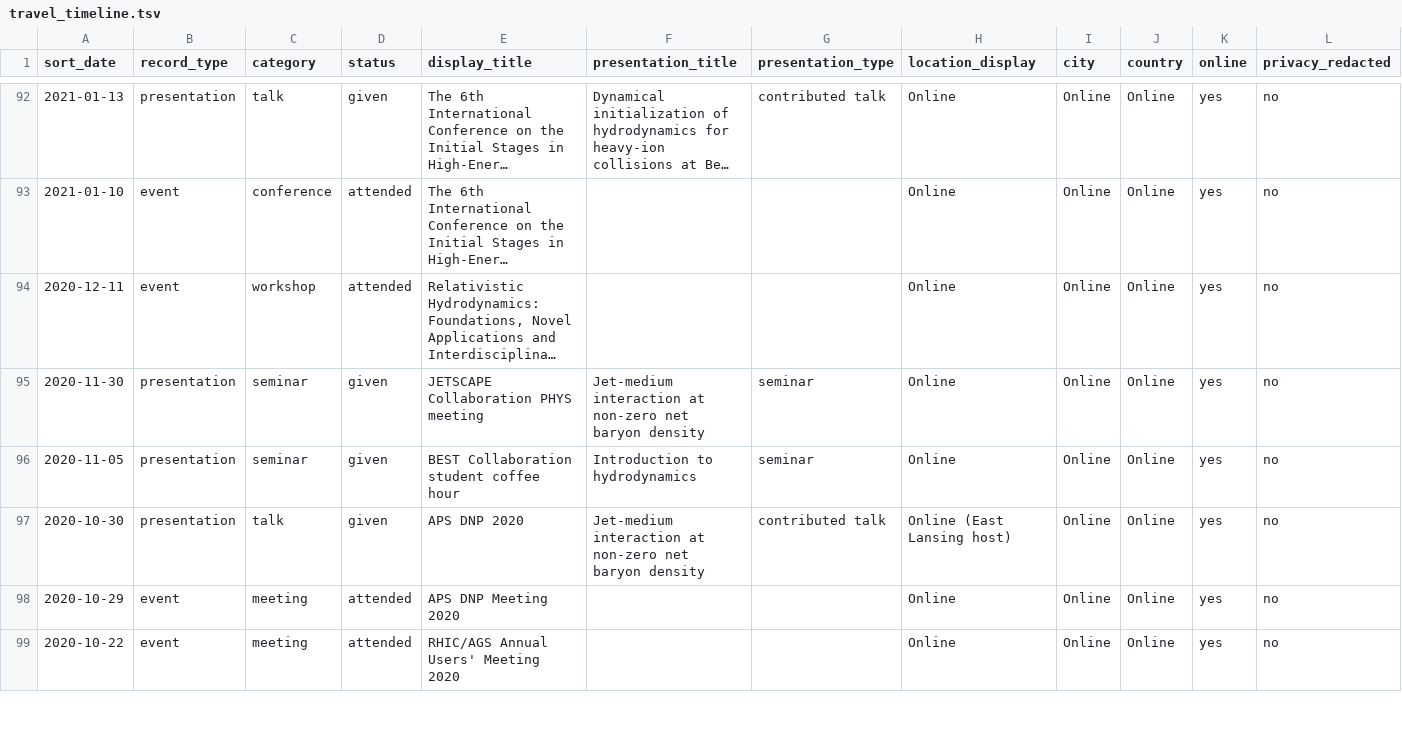
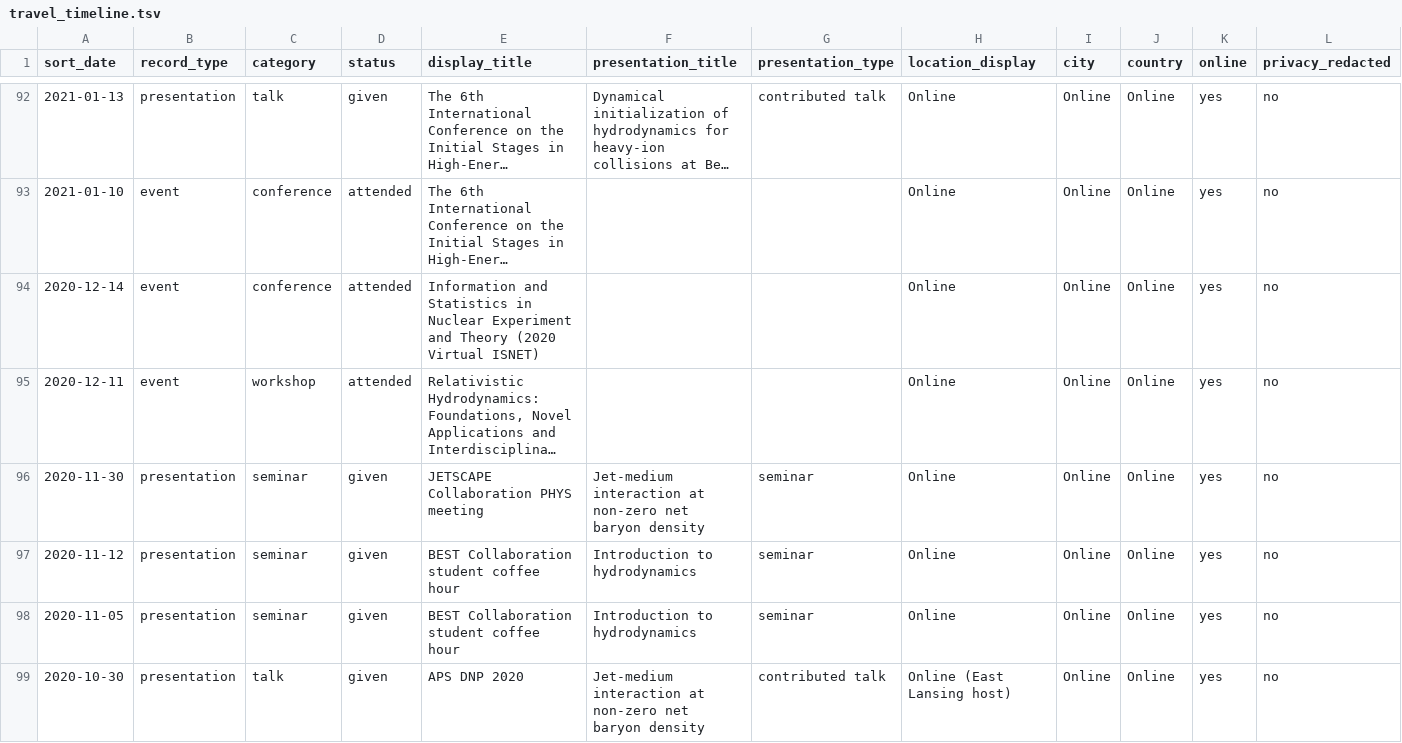
Before and after one commit to LipeiDu/lipeidu.github.io, a TSV file: assets/travel_timeline.tsv, drawn as a sheet; only a part is shown, gaps mark what is left out; the shorter side is filled out with more unchanged rows; long unchanged cells end in …; rows hold the shown columns only; the diff names each change by its address in the sheet, - before the commit and + after, or states it on an @@ line.

Commit message:
Update presentation history and current position

```diff
--- a/assets/travel_timeline.tsv
+++ b/assets/travel_timeline.tsv
+row 94: 2020-12-14 | event | conference | attended | Information and Statistics in Nuclear Experiment and Theory (2020 Virtual ISNET) |  |  | Online | Online | Online | yes | no
+row 97: 2020-11-12 | presentation | seminar | given | BEST Collaboration student coffee hour | Introduction to hydrodynamics | seminar | Online | Online | Online | yes | no
```
Also changed, not shown: 1 other file.
